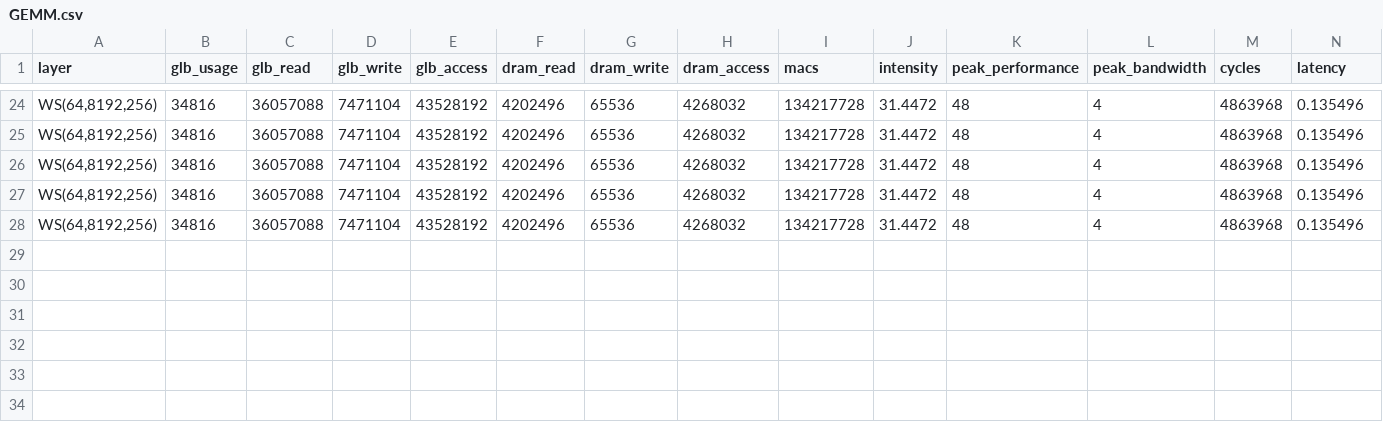
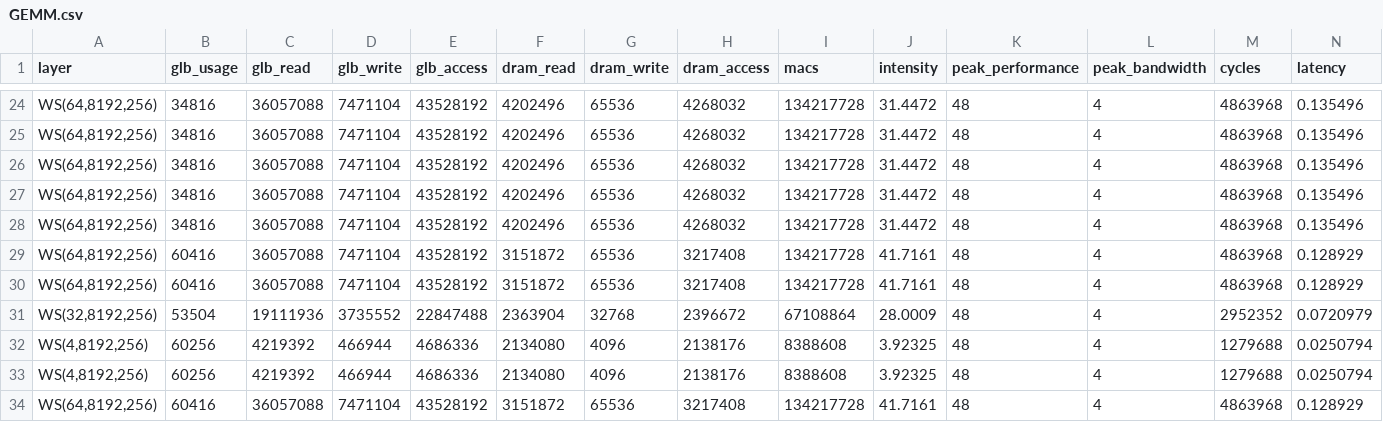
Before and after one commit to ljy00153/Project, a CSV file: log/GEMM.csv, drawn as a sheet; only a part is shown, gaps mark what is left out; rows hold the shown columns only; the diff names each change by its address in the sheet, - before the commit and + after, or states it on an @@ line.

```diff
--- a/log/GEMM.csv
+++ b/log/GEMM.csv
+row 29: WS(64,8192,256) | 60416 | 36057088 | 7471104 | 43528192 | 3151872 | 65536 | 3217408 | 134217728 | 41.7161 | 48 | 4 | 4863968 | 0.128929
+row 30: WS(64,8192,256) | 60416 | 36057088 | 7471104 | 43528192 | 3151872 | 65536 | 3217408 | 134217728 | 41.7161 | 48 | 4 | 4863968 | 0.128929
+row 31: WS(32,8192,256) | 53504 | 19111936 | 3735552 | 22847488 | 2363904 | 32768 | 2396672 | 67108864 | 28.0009 | 48 | 4 | 2952352 | 0.0720979
+row 32: WS(4,8192,256) | 60256 | 4219392 | 466944 | 4686336 | 2134080 | 4096 | 2138176 | 8388608 | 3.92325 | 48 | 4 | 1279688 | 0.0250794
+row 33: WS(4,8192,256) | 60256 | 4219392 | 466944 | 4686336 | 2134080 | 4096 | 2138176 | 8388608 | 3.92325 | 48 | 4 | 1279688 | 0.0250794
+row 34: WS(64,8192,256) | 60416 | 36057088 | 7471104 | 43528192 | 3151872 | 65536 | 3217408 | 134217728 | 41.7161 | 48 | 4 | 4863968 | 0.128929
```
Also changed, not shown: 11 other files.
